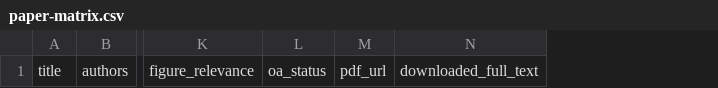
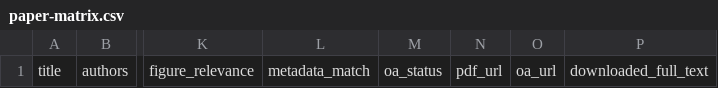
Before and after one commit to asifahamed11/paper-grounded-manuscript-diagram, a CSV file: templates/paper-matrix.csv, drawn as a sheet; only a part is shown, gaps mark what is left out; the diff names each change by its address in the sheet, - before the commit and + after, or states it on an @@ line.

```diff
--- a/templates/paper-matrix.csv
+++ b/templates/paper-matrix.csv
+column L, row 1: metadata_match
+column O, row 1: oa_url
```
Also changed, not shown: 20 other files.
